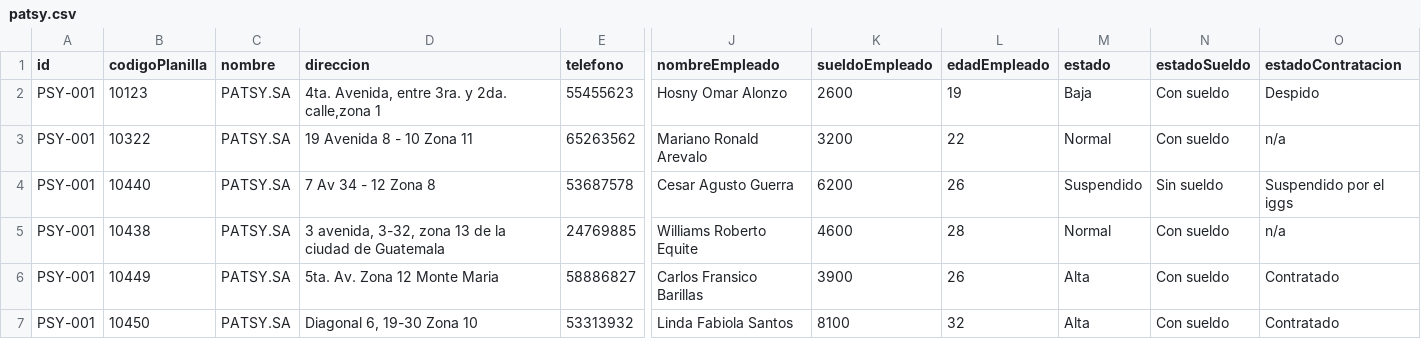
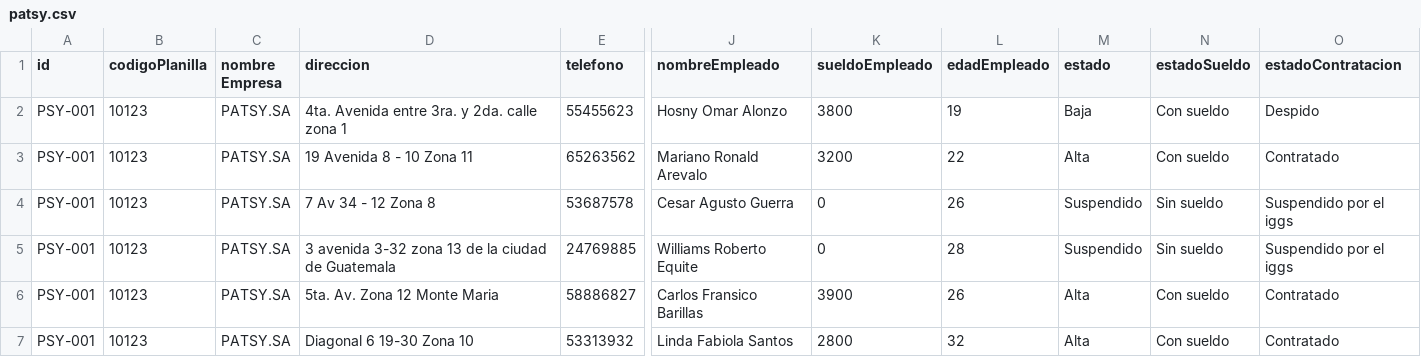
Before and after one commit to sergiomendez1998/proyectoFinalAlgoritmo, a CSV file: proyecto/csvFile/patsy.csv, drawn as a sheet; only a part is shown, gaps mark what is left out; the diff names each change by its address in the sheet, - before the commit and + after, or states it on an @@ line.

```diff
--- a/proyecto/csvFile/patsy.csv
+++ b/proyecto/csvFile/patsy.csv
-C1: nombre
+C1: nombre Empresa
-D2 (direccion): 4ta. Avenida, entre 3ra. y 2da. calle,zona 1
+D2 (direccion): 4ta. Avenida entre 3ra. y 2da. calle zona 1
-K2 (sueldoEmpleado): 2600
+K2 (sueldoEmpleado): 3800
-B3 (codigoPlanilla): 10322
+B3 (codigoPlanilla): 10123
-M3 (estado): Normal
+M3 (estado): Alta
-O3 (estadoContratacion): n/a
+O3 (estadoContratacion): Contratado
-B4 (codigoPlanilla): 10440
+B4 (codigoPlanilla): 10123
-K4 (sueldoEmpleado): 6200
+K4 (sueldoEmpleado): 0
-B5 (codigoPlanilla): 10438
+B5 (codigoPlanilla): 10123
-D5 (direccion): 3 avenida, 3-32, zona 13…
+D5 (direccion): 3 avenida 3-32 zona 13…
-K5 (sueldoEmpleado): 4600
+K5 (sueldoEmpleado): 0
-M5 (estado): Normal
+M5 (estado): Suspendido
-N5 (estadoSueldo): Con sueldo
+N5 (estadoSueldo): Sin sueldo
-O5 (estadoContratacion): n/a
+O5 (estadoContratacion): Suspendido por el iggs
-B6 (codigoPlanilla): 10449
+B6 (codigoPlanilla): 10123
-B7 (codigoPlanilla): 10450
+B7 (codigoPlanilla): 10123
-D7 (direccion): Diagonal 6, 19-30 Zona 10
+D7 (direccion): Diagonal 6 19-30 Zona 10
-K7 (sueldoEmpleado): 8100
+K7 (sueldoEmpleado): 2800
```
Also changed, not shown: proyecto/csvFile/registrosEmpresaPlanilla.csv, 6 other files.
